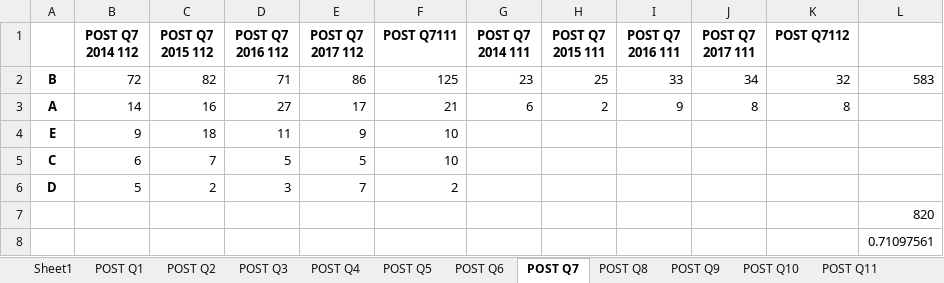
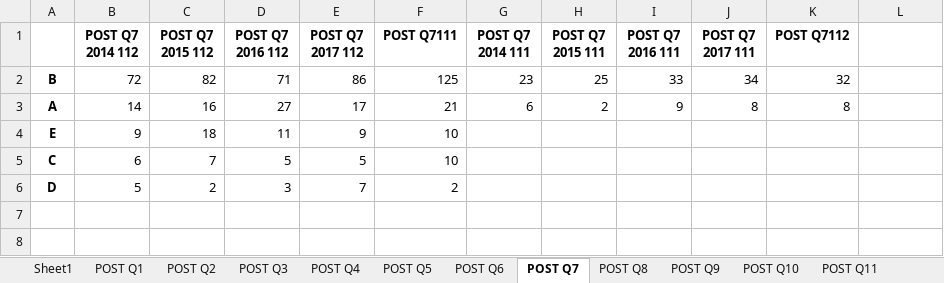
Before and after one commit to maya-patel/Honours-FCI-data, an Excel workbook: answers_by_question_female_post.xlsx, sheet POST Q7, drawn as a sheet; values as stored, in another font and other column widths than the file's, no borders; the diff names each change by its address in the sheet, - before the commit and + after, or states it on an @@ line.

```diff
--- a/answers_by_question_female_post.xlsx (sheet POST Q7)
+++ b/answers_by_question_female_post.xlsx (sheet POST Q7)
-L2: 583
+L2: (empty)
-row 7:  |  |  |  |  |  |  |  |  |  |  | 820
-row 8:  |  |  |  |  |  |  |  |  |  |  | 0.71097561
```
Also changed, not shown: sheet POST Q15, sheet POST Q4, sheet POST Q12, sheet POST Q6, sheet POST Q14, sheet POST Q29, 23 more sheets, 4 other files.
